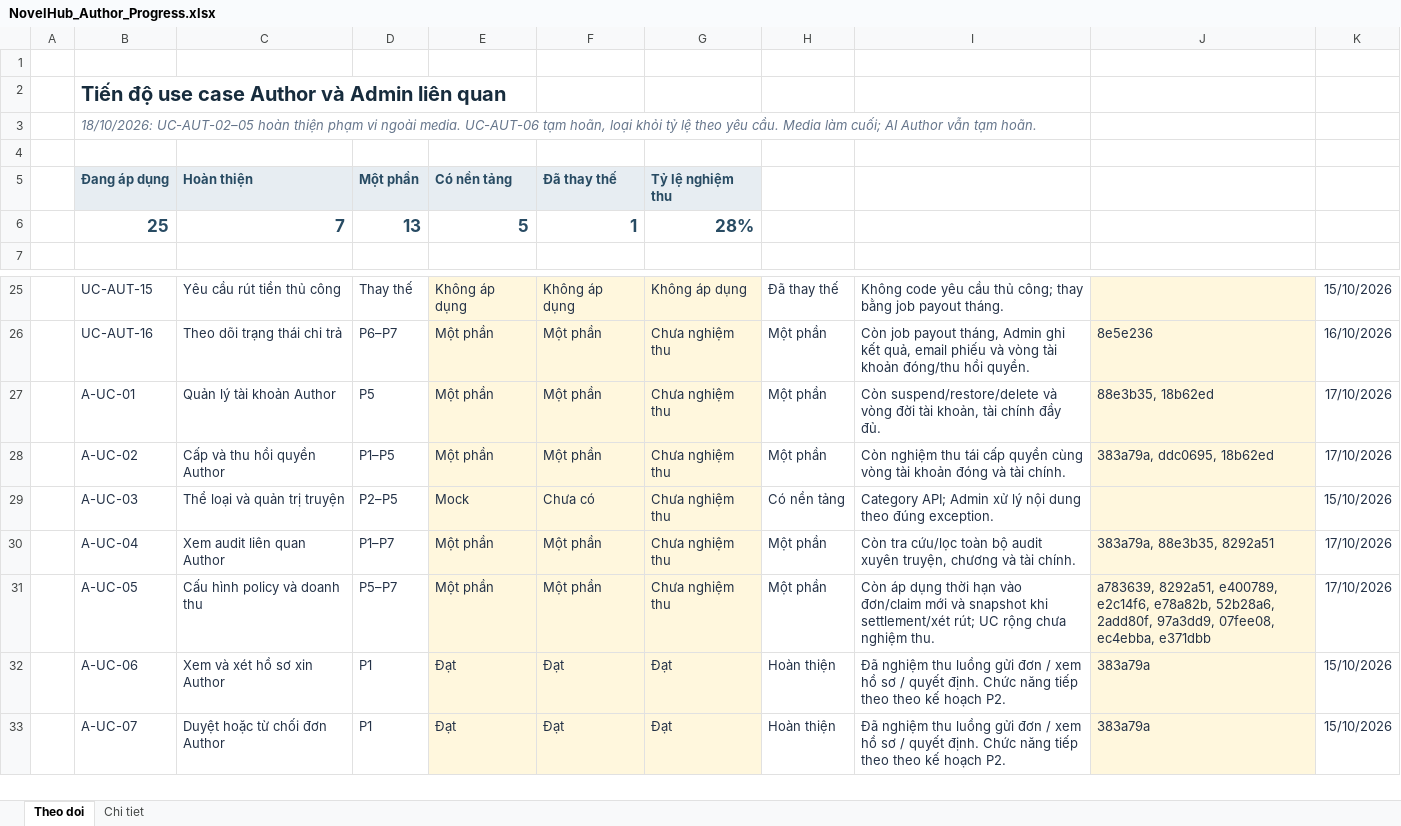
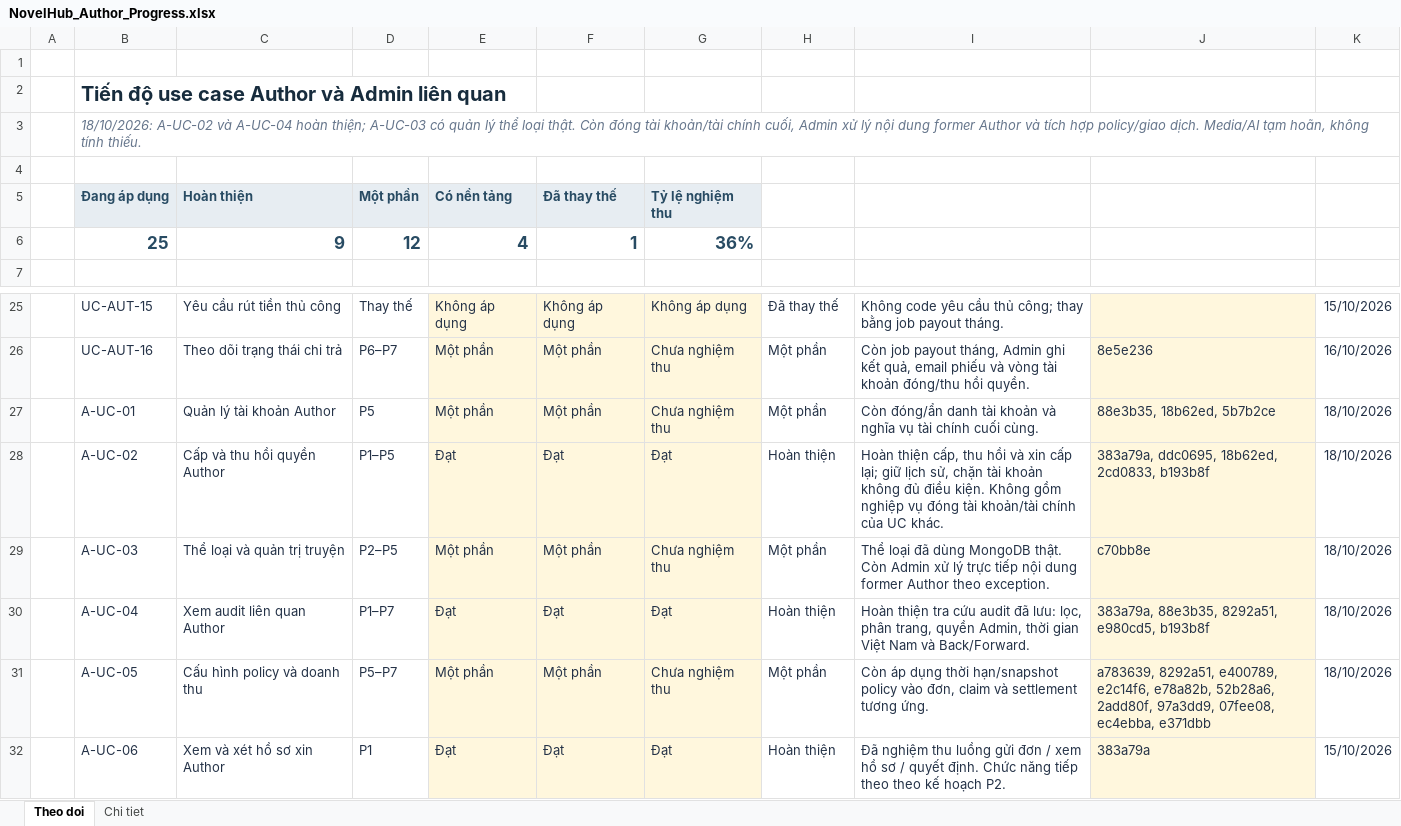
Before and after one commit to konfusee/novelhub, an Excel workbook: outputs/author-use-cases-01a13e25/NovelHub_Author_Progress.xlsx, sheet Theo doi, drawn as a sheet; only a part is shown, gaps mark what is left out; the shorter side is filled out with more unchanged rows; values as stored, in another font and other column widths than the file's, no borders; conditional formats and table styles not drawn; the diff names each change by its address in the sheet, - before the commit and + after, or states it on an @@ line.

Commit message:
docs(author-progress): update Admin access audit and taxonomy acceptance

```diff
--- a/outputs/author-use-cases-01a13e25/NovelHub_Author_Progress.xlsx (sheet Theo doi)
+++ b/outputs/author-use-cases-01a13e25/NovelHub_Author_Progress.xlsx (sheet Theo doi)
-B3 (Đang áp dụng): 18/10/2026: UC-AUT-02–05 hoàn thiện phạm vi ngoài media. UC-AUT-06 tạm hoãn, loại khỏi tỷ lệ theo yêu cầu. Media làm cuối; AI Author vẫn tạm hoãn.
+B3 (Đang áp dụng): 18/10/2026: A-UC-02 và A-UC-04 hoàn thiện; A-UC-03 có quản lý thể loại thật. Còn đóng tài khoản/tài chính cuối, Admin xử lý nội dung former Author và tích hợp policy/giao dịch. Media/AI tạm hoãn, không tính thiếu.
-C6 (Hoàn thiện): 7
+C6 (Hoàn thiện): 9
-D6 (Một phần): 13
+D6 (Một phần): 12
-E6 (Có nền tảng): 5
+E6 (Có nền tảng): 4
-G6 (Tỷ lệ nghiệm thu): 28%
+G6 (Tỷ lệ nghiệm thu): 36%
-I27: Còn suspend/restore/delete và vòng đời tài khoản, tài chính đầy đủ.
+I27: Còn đóng/ẩn danh tài khoản và nghĩa vụ tài chính cuối cùng.
-J27: 88e3b35, 18b62ed
+J27: 88e3b35, 18b62ed, 5b7b2ce
-K27:K28: 17/10/2026
+K27:K28: 18/10/2026
-E28 (Có nền tảng): Một phần
+E28 (Có nền tảng): Đạt
-F28 (Đã thay thế): Một phần
+F28 (Đã thay thế): Đạt
-G28 (Tỷ lệ nghiệm thu): Chưa nghiệm thu
+G28 (Tỷ lệ nghiệm thu): Đạt
-H28: Một phần
+H28: Hoàn thiện
-I28: Còn nghiệm thu tái cấp quyền cùng vòng tài khoản đóng và tài chính.
+I28: Hoàn thiện cấp, thu hồi và xin cấp lại; giữ lịch sử, chặn tài khoản không đủ điều kiện. Không gồm nghiệp vụ đóng tài khoản/tài chính của UC khác.
-J28: 383a79a, ddc0695, 18b62ed
+J28: 383a79a, ddc0695, 18b62ed, 2cd0833, b193b8f
-E29 (Có nền tảng): Mock
+E29 (Có nền tảng): Một phần
-F29 (Đã thay thế): Chưa có
+F29 (Đã thay thế): Một phần
-H29: Có nền tảng
+H29: Một phần
-I29: Category API; Admin xử lý nội dung theo đúng exception.
+I29: Thể loại đã dùng MongoDB thật. Còn Admin xử lý trực tiếp nội dung former Author theo exception.
-J29: (empty)
+J29: c70bb8e
-K29: 15/10/2026
+K29: 18/10/2026
-E30 (Có nền tảng): Một phần
+E30 (Có nền tảng): Đạt
-F30 (Đã thay thế): Một phần
+F30 (Đã thay thế): Đạt
-G30 (Tỷ lệ nghiệm thu): Chưa nghiệm thu
+G30 (Tỷ lệ nghiệm thu): Đạt
-H30: Một phần
+H30: Hoàn thiện
-I30: Còn tra cứu/lọc toàn bộ audit xuyên truyện, chương và tài chính.
+I30: Hoàn thiện tra cứu audit đã lưu: lọc, phân trang, quyền Admin, thời gian Việt Nam và Back/Forward.
-J30: 383a79a, 88e3b35, 8292a51
+J30: 383a79a, 88e3b35, 8292a51, e980cd5, b193b8f
-K30:K31: 17/10/2026
+K30:K31: 18/10/2026
-I31: …dụng thời hạn vào đơn/claim mới và snapshot khi settlement/xét rút; UC rộng chưa nghiệm thu.
+I31: …dụng thời hạn/snapshot policy vào đơn, claim và settlement tương ứng.
```
Also changed, not shown: sheet Chi tiet.
